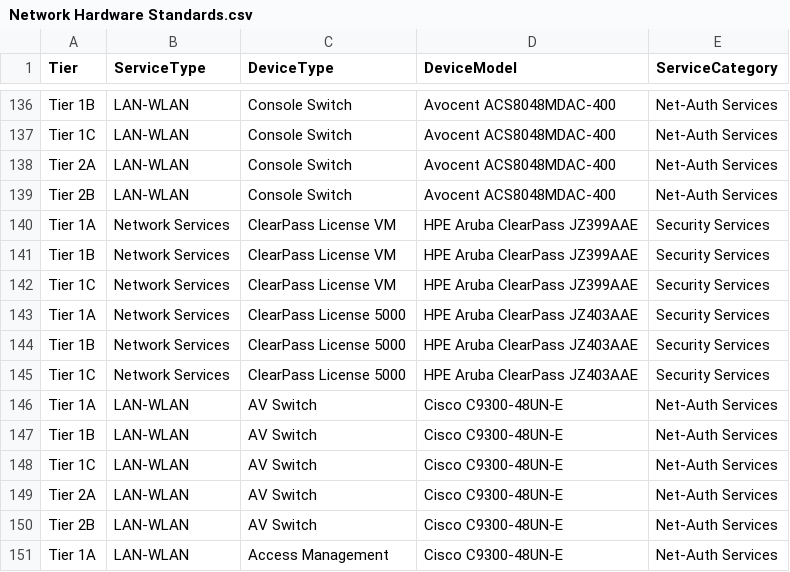
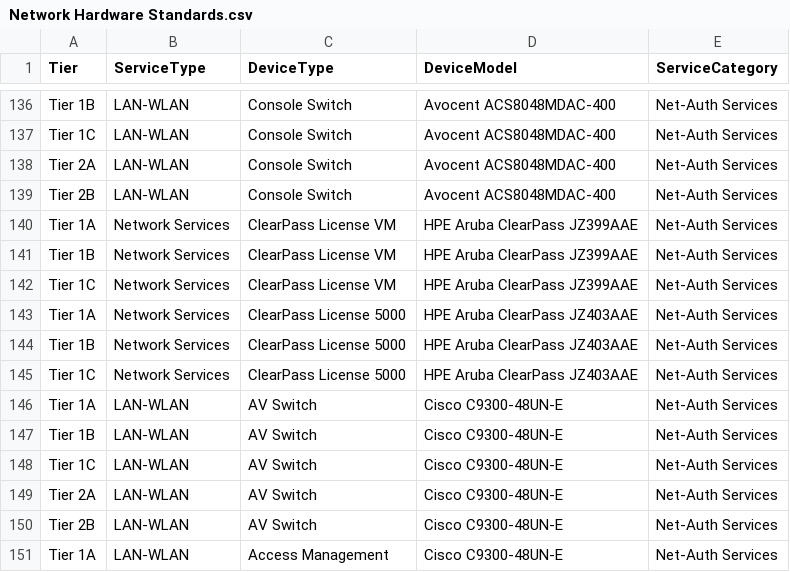
Before and after one commit to swetaS08/SC_Calculator, a CSV file: data/Network Hardware Standards.csv, drawn as a sheet; only a part is shown, gaps mark what is left out; the diff covers the shown part only.

```diff
--- a/data/Network Hardware Standards.csv
+++ b/data/Network Hardware Standards.csv
@@ -139,8 +139,8 @@ Tier 2A,LAN-WLAN,Console Switch,Avocent ACS8048MDAC-400,Net-Auth Services
 Tier 2B,LAN-WLAN,Console Switch,Avocent ACS8048MDAC-400,Net-Auth Services
-Tier 1A,Network Services,ClearPass License VM,HPE Aruba ClearPass JZ399AAE,Security Services
-Tier 1B,Network Services,ClearPass License VM,HPE Aruba ClearPass JZ399AAE,Security Services
-Tier 1C,Network Services,ClearPass License VM,HPE Aruba ClearPass JZ399AAE,Security Services
-Tier 1A,Network Services,ClearPass License 5000,HPE Aruba ClearPass JZ403AAE,Security Services
-Tier 1B,Network Services,ClearPass License 5000,HPE Aruba ClearPass JZ403AAE,Security Services
-Tier 1C,Network Services,ClearPass License 5000,HPE Aruba ClearPass JZ403AAE,Security Services
+Tier 1A,Network Services,ClearPass License VM,HPE Aruba ClearPass JZ399AAE,Net-Auth Services
+Tier 1B,Network Services,ClearPass License VM,HPE Aruba ClearPass JZ399AAE,Net-Auth Services
+Tier 1C,Network Services,ClearPass License VM,HPE Aruba ClearPass JZ399AAE,Net-Auth Services
+Tier 1A,Network Services,ClearPass License 5000,HPE Aruba ClearPass JZ403AAE,Net-Auth Services
+Tier 1B,Network Services,ClearPass License 5000,HPE Aruba ClearPass JZ403AAE,Net-Auth Services
+Tier 1C,Network Services,ClearPass License 5000,HPE Aruba ClearPass JZ403AAE,Net-Auth Services
 Tier 1A,LAN-WLAN,AV Switch,Cisco C9300-48UN-E,Net-Auth Services
```
Also changed, not shown: 43 edited cells elsewhere in this file, 2 other files.
